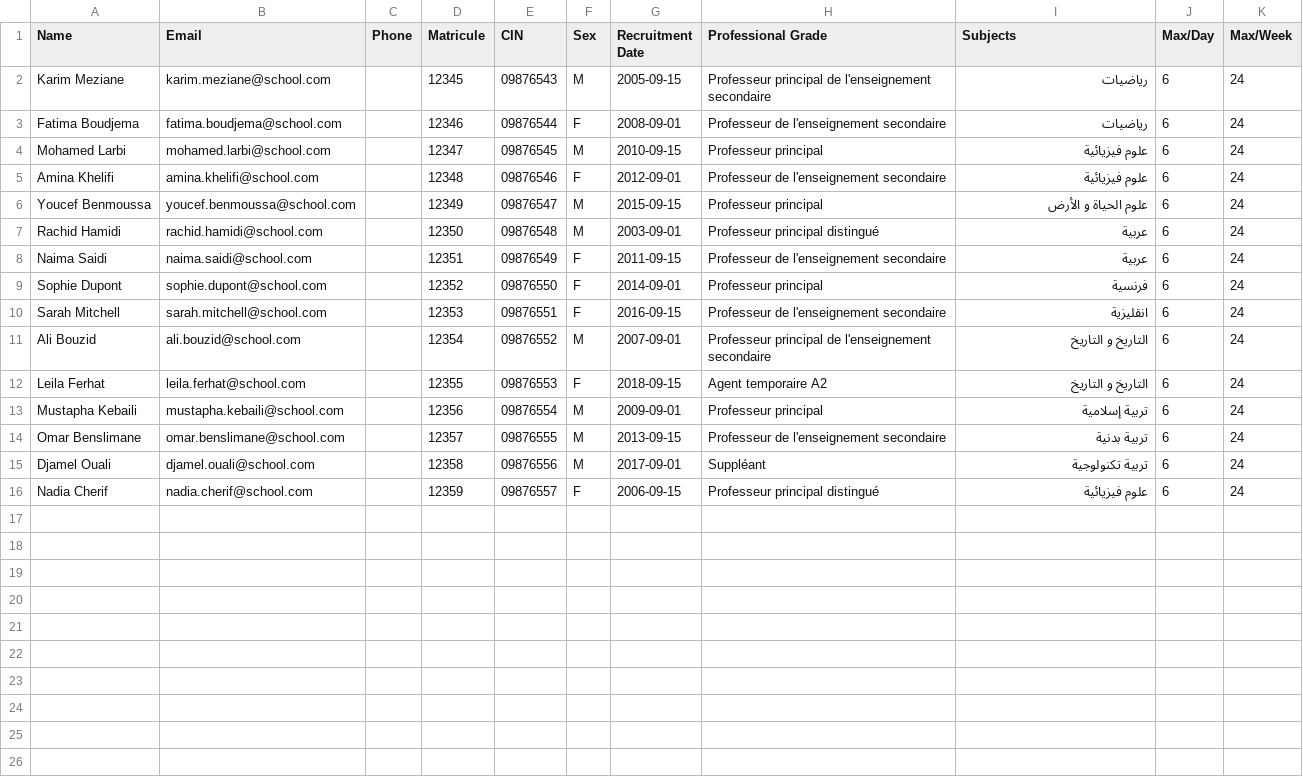
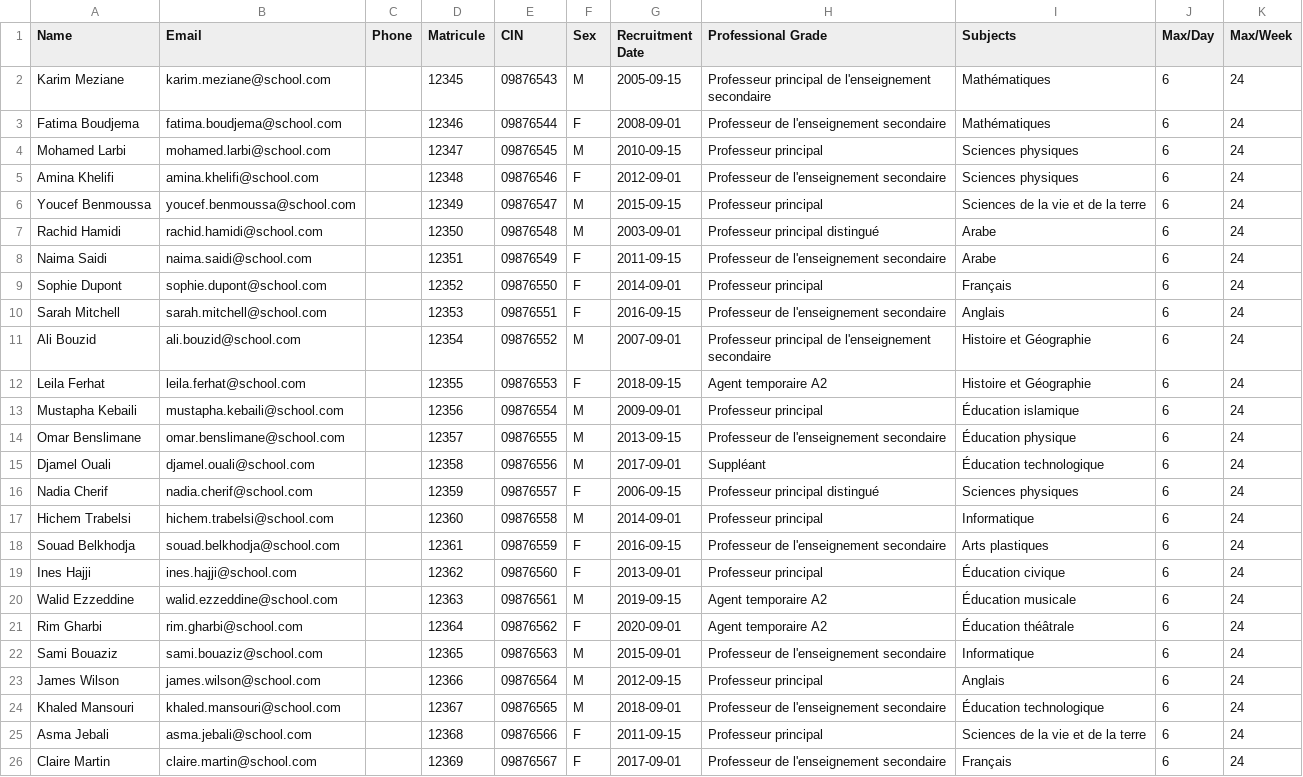
Before and after one commit to islem-binous/jadwali.ai, a CSV file: data/teachers.csv, drawn as a sheet.

```diff
--- a/data/teachers.csv
+++ b/data/teachers.csv
@@ -1,16 +1,26 @@
 Name,Email,Phone,Matricule,CIN,Sex,Recruitment Date,Professional Grade,Subjects,Max/Day,Max/Week
-Karim Meziane,karim.meziane@school.com,,12345,09876543,M,2005-09-15,Professeur principal de l'enseignement secondaire,رياضيات,6,24
-Fatima Boudjema,fatima.boudjema@school.com,,12346,09876544,F,2008-09-01,Professeur de l'enseignement secondaire,رياضيات,6,24
-Mohamed Larbi,mohamed.larbi@school.com,,12347,09876545,M,2010-09-15,Professeur principal,علوم فيزيائية,6,24
-Amina Khelifi,amina.khelifi@school.com,,12348,09876546,F,2012-09-01,Professeur de l'enseignement secondaire,علوم فيزيائية,6,24
-Youcef Benmoussa,youcef.benmoussa@school.com,,12349,09876547,M,2015-09-15,Professeur principal,علوم الحياة و الأرض,6,24
-Rachid Hamidi,rachid.hamidi@school.com,,12350,09876548,M,2003-09-01,Professeur principal distingué,عربية,6,24
-Naima Saidi,naima.saidi@school.com,,12351,09876549,F,2011-09-15,Professeur de l'enseignement secondaire,عربية,6,24
-Sophie Dupont,sophie.dupont@school.com,,12352,09876550,F,2014-09-01,Professeur principal,فرنسية,6,24
-Sarah Mitchell,sarah.mitchell@school.com,,12353,09876551,F,2016-09-15,Professeur de l'enseignement secondaire,انقليزية,6,24
-Ali Bouzid,ali.bouzid@school.com,,12354,09876552,M,2007-09-01,Professeur principal de l'enseignement secondaire,التاريخ و التاريخ,6,24
-Leila Ferhat,leila.ferhat@school.com,,12355,09876553,F,2018-09-15,Agent temporaire A2,التاريخ و التاريخ,6,24
-Mustapha Kebaili,mustapha.kebaili@school.com,,12356,09876554,M,2009-09-01,Professeur principal,تربية إسلامية,6,24
-Omar Benslimane,omar.benslimane@school.com,,12357,09876555,M,2013-09-15,Professeur de l'enseignement secondaire,تربية بدنية,6,24
-Djamel Ouali,djamel.ouali@school.com,,12358,09876556,M,2017-09-01,Suppléant,تربية تكنولوجية,6,24
-Nadia Cherif,nadia.cherif@school.com,,12359,09876557,F,2006-09-15,Professeur principal distingué,علوم فيزيائية,6,24
+Karim Meziane,karim.meziane@school.com,,12345,09876543,M,2005-09-15,Professeur principal de l'enseignement secondaire,Mathématiques,6,24
+Fatima Boudjema,fatima.boudjema@school.com,,12346,09876544,F,2008-09-01,Professeur de l'enseignement secondaire,Mathématiques,6,24
+Mohamed Larbi,mohamed.larbi@school.com,,12347,09876545,M,2010-09-15,Professeur principal,Sciences physiques,6,24
+Amina Khelifi,amina.khelifi@school.com,,12348,09876546,F,2012-09-01,Professeur de l'enseignement secondaire,Sciences physiques,6,24
+Youcef Benmoussa,youcef.benmoussa@school.com,,12349,09876547,M,2015-09-15,Professeur principal,Sciences de la vie et de la terre,6,24
+Rachid Hamidi,rachid.hamidi@school.com,,12350,09876548,M,2003-09-01,Professeur principal distingué,Arabe,6,24
+Naima Saidi,naima.saidi@school.com,,12351,09876549,F,2011-09-15,Professeur de l'enseignement secondaire,Arabe,6,24
+Sophie Dupont,sophie.dupont@school.com,,12352,09876550,F,2014-09-01,Professeur principal,Français,6,24
+Sarah Mitchell,sarah.mitchell@school.com,,12353,09876551,F,2016-09-15,Professeur de l'enseignement secondaire,Anglais,6,24
+Ali Bouzid,ali.bouzid@school.com,,12354,09876552,M,2007-09-01,Professeur principal de l'enseignement secondaire,Histoire et Géographie,6,24
+Leila Ferhat,leila.ferhat@school.com,,12355,09876553,F,2018-09-15,Agent temporaire A2,Histoire et Géographie,6,24
+Mustapha Kebaili,mustapha.kebaili@school.com,,12356,09876554,M,2009-09-01,Professeur principal,Éducation islamique,6,24
+Omar Benslimane,omar.benslimane@school.com,,12357,09876555,M,2013-09-15,Professeur de l'enseignement secondaire,Éducation physique,6,24
+Djamel Ouali,djamel.ouali@school.com,,12358,09876556,M,2017-09-01,Suppléant,Éducation technologique,6,24
+Nadia Cherif,nadia.cherif@school.com,,12359,09876557,F,2006-09-15,Professeur principal distingué,Sciences physiques,6,24
+Hichem Trabelsi,hichem.trabelsi@school.com,,12360,09876558,M,2014-09-01,Professeur principal,Informatique,6,24
+Souad Belkhodja,souad.belkhodja@school.com,,12361,09876559,F,2016-09-15,Professeur de l'enseignement secondaire,Arts plastiques,6,24
+Ines Hajji,ines.hajji@school.com,,12362,09876560,F,2013-09-01,Professeur principal,Éducation civique,6,24
+Walid Ezzeddine,walid.ezzeddine@school.com,,12363,09876561,M,2019-09-15,Agent temporaire A2,Éducation musicale,6,24
+Rim Gharbi,rim.gharbi@school.com,,12364,09876562,F,2020-09-01,Agent temporaire A2,Éducation théâtrale,6,24
+Sami Bouaziz,sami.bouaziz@school.com,,12365,09876563,M,2015-09-01,Professeur de l'enseignement secondaire,Informatique,6,24
+James Wilson,james.wilson@school.com,,12366,09876564,M,2012-09-15,Professeur principal,Anglais,6,24
+Khaled Mansouri,khaled.mansouri@school.com,,12367,09876565,M,2018-09-01,Professeur de l'enseignement secondaire,Éducation technologique,6,24
+Asma Jebali,asma.jebali@school.com,,12368,09876566,F,2011-09-15,Professeur principal,Sciences de la vie et de la terre,6,24
+Claire Martin,claire.martin@school.com,,12369,09876567,F,2017-09-01,Professeur de l'enseignement secondaire,Français,6,24
```
Also changed, not shown: data/rooms.csv, 1 other file.
